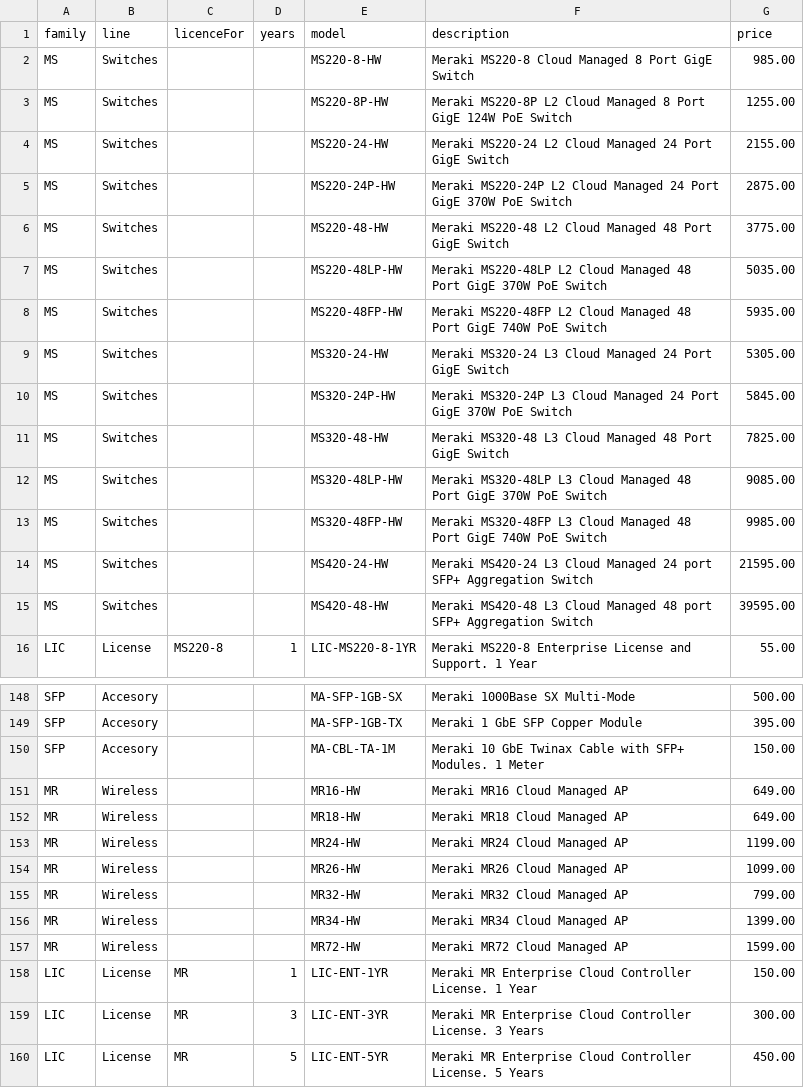
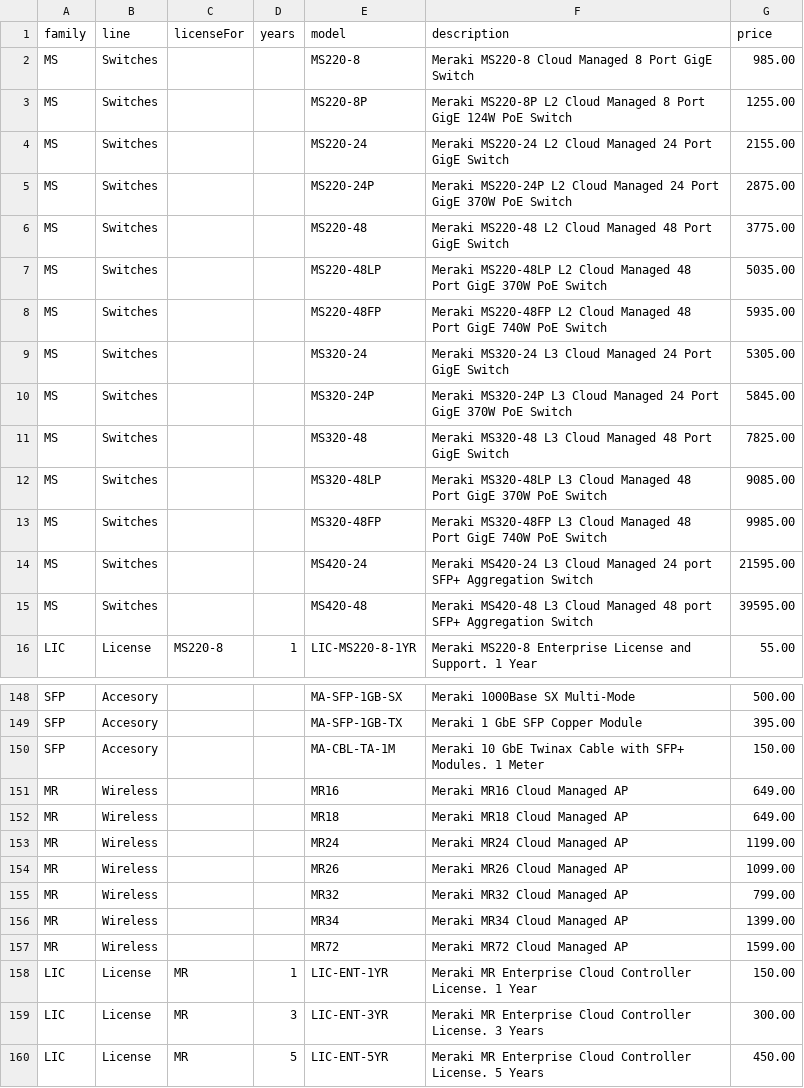
Before and after one commit to guzmonne/conapps, a CSV file: server/meraki_products.csv, drawn as a sheet; only a part is shown, gaps mark what is left out; the diff covers the shown part only.

Commit message:
created some controls to estimates products view added the ability to add licenses automatically on the add products estimate method minor visual changes

```diff
--- a/server/meraki_products.csv
+++ b/server/meraki_products.csv
@@ -1,16 +1,16 @@
-family;line;licenceFor;years;model;description;price
-MS;Switches;;;MS220-8-HW;Meraki MS220-8 Cloud Managed 8 Port GigE Switch;985.00;
-MS;Switches;;;MS220-8P-HW;Meraki MS220-8P L2 Cloud Managed 8 Port GigE 124W PoE Switch;1255.00;
-MS;Switches;;;MS220-24-HW;Meraki MS220-24 L2 Cloud Managed 24 Port GigE Switch;2155.00;
-MS;Switches;;;MS220-24P-HW;Meraki MS220-24P L2 Cloud Managed 24 Port GigE 370W PoE Switch;2875.00;
-MS;Switches;;;MS220-48-HW;Meraki MS220-48 L2 Cloud Managed 48 Port GigE Switch;3775.00;
-MS;Switches;;;MS220-48LP-HW;Meraki MS220-48LP L2 Cloud Managed 48 Port GigE 370W PoE Switch;5035.00;
-MS;Switches;;;MS220-48FP-HW;Meraki MS220-48FP L2 Cloud Managed 48 Port GigE 740W PoE Switch;5935.00;
-MS;Switches;;;MS320-24-HW;Meraki MS320-24 L3 Cloud Managed 24 Port GigE Switch;5305.00;
-MS;Switches;;;MS320-24P-HW;Meraki MS320-24P L3 Cloud Managed 24 Port GigE 370W PoE Switch;5845.00;
-MS;Switches;;;MS320-48-HW;Meraki MS320-48 L3 Cloud Managed 48 Port GigE Switch;7825.00;
-MS;Switches;;;MS320-48LP-HW;Meraki MS320-48LP L3 Cloud Managed 48 Port GigE 370W PoE Switch;9085.00;
-MS;Switches;;;MS320-48FP-HW;Meraki MS320-48FP L3 Cloud Managed 48 Port GigE 740W PoE Switch;9985.00;
-MS;Switches;;;MS420-24-HW;Meraki MS420-24 L3 Cloud Managed 24 port SFP+ Aggregation Switch;21595.00;
-MS;Switches;;;MS420-48-HW;Meraki MS420-48 L3 Cloud Managed 48 port SFP+ Aggregation Switch;39595.00;
+family;line;licenseFor;years;model;description;price
+MS;Switches;;;MS220-8;Meraki MS220-8 Cloud Managed 8 Port GigE Switch;985.00;
+MS;Switches;;;MS220-8P;Meraki MS220-8P L2 Cloud Managed 8 Port GigE 124W PoE Switch;1255.00;
+MS;Switches;;;MS220-24;Meraki MS220-24 L2 Cloud Managed 24 Port GigE Switch;2155.00;
+MS;Switches;;;MS220-24P;Meraki MS220-24P L2 Cloud Managed 24 Port GigE 370W PoE Switch;2875.00;
+MS;Switches;;;MS220-48;Meraki MS220-48 L2 Cloud Managed 48 Port GigE Switch;3775.00;
+MS;Switches;;;MS220-48LP;Meraki MS220-48LP L2 Cloud Managed 48 Port GigE 370W PoE Switch;5035.00;
+MS;Switches;;;MS220-48FP;Meraki MS220-48FP L2 Cloud Managed 48 Port GigE 740W PoE Switch;5935.00;
+MS;Switches;;;MS320-24;Meraki MS320-24 L3 Cloud Managed 24 Port GigE Switch;5305.00;
+MS;Switches;;;MS320-24P;Meraki MS320-24P L3 Cloud Managed 24 Port GigE 370W PoE Switch;5845.00;
+MS;Switches;;;MS320-48;Meraki MS320-48 L3 Cloud Managed 48 Port GigE Switch;7825.00;
+MS;Switches;;;MS320-48LP;Meraki MS320-48LP L3 Cloud Managed 48 Port GigE 370W PoE Switch;9085.00;
+MS;Switches;;;MS320-48FP;Meraki MS320-48FP L3 Cloud Managed 48 Port GigE 740W PoE Switch;9985.00;
+MS;Switches;;;MS420-24;Meraki MS420-24 L3 Cloud Managed 24 port SFP+ Aggregation Switch;21595.00;
+MS;Switches;;;MS420-48;Meraki MS420-48 L3 Cloud Managed 48 port SFP+ Aggregation Switch;39595.00;
 LIC;License;MS220-8;1;LIC-MS220-8-1YR;Meraki MS220-8 Enterprise License and Support. 1 Year;55.00;
@@ -150,9 +150,9 @@ SFP;Accesory;;;MA-SFP-1GB-TX;Meraki 1 GbE SFP Copper Module;395.00;
 SFP;Accesory;;;MA-CBL-TA-1M;Meraki 10 GbE Twinax Cable with SFP+ Modules. 1 Meter;150.00;
-MR;Wireless;;;MR16-HW;Meraki MR16 Cloud Managed AP;649.00;
-MR;Wireless;;;MR18-HW;Meraki MR18 Cloud Managed AP;649.00;
-MR;Wireless;;;MR24-HW;Meraki MR24 Cloud Managed AP;1199.00;
-MR;Wireless;;;MR26-HW;Meraki MR26 Cloud Managed AP;1099.00;
-MR;Wireless;;;MR32-HW;Meraki MR32 Cloud Managed AP;799.00;
-MR;Wireless;;;MR34-HW;Meraki MR34 Cloud Managed AP;1399.00;
-MR;Wireless;;;MR72-HW;Meraki MR72 Cloud Managed AP;1599.00;
+MR;Wireless;;;MR16;Meraki MR16 Cloud Managed AP;649.00;
+MR;Wireless;;;MR18;Meraki MR18 Cloud Managed AP;649.00;
+MR;Wireless;;;MR24;Meraki MR24 Cloud Managed AP;1199.00;
+MR;Wireless;;;MR26;Meraki MR26 Cloud Managed AP;1099.00;
+MR;Wireless;;;MR32;Meraki MR32 Cloud Managed AP;799.00;
+MR;Wireless;;;MR34;Meraki MR34 Cloud Managed AP;1399.00;
+MR;Wireless;;;MR72;Meraki MR72 Cloud Managed AP;1599.00;
 LIC;License;MR;1;LIC-ENT-1YR;Meraki MR Enterprise Cloud Controller License. 1 Year;150.00;
```
Also changed, not shown: 10 edited cells elsewhere in this file, 10 other files.
